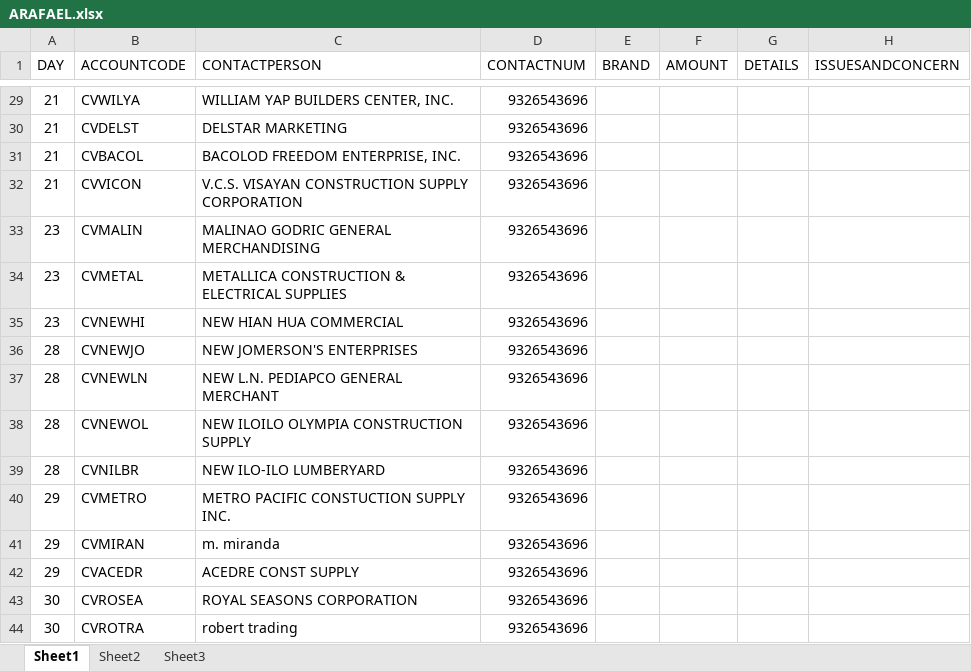
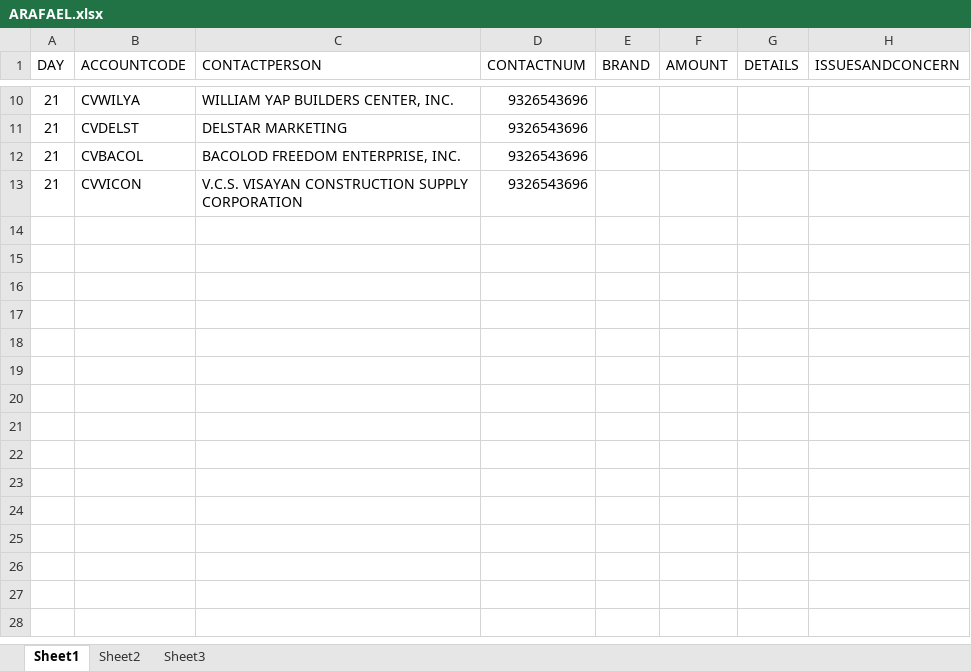
Before and after one commit to billyjay12/PROJ-AR-web, an Excel workbook: ARMS_W/UPLOAD_TEMPFOLDER/ARAFAEL.xlsx, sheet Sheet1, drawn as a sheet; only a part is shown, gaps mark what is left out; values as stored, in another font and other column widths than the file's, no borders; the diff covers the shown part only; the diff names each change by its address in the sheet, - before the commit and + after, or states it on an @@ line.

```diff
--- a/ARMS_W/UPLOAD_TEMPFOLDER/ARAFAEL.xlsx (sheet Sheet1)
+++ b/ARMS_W/UPLOAD_TEMPFOLDER/ARAFAEL.xlsx (sheet Sheet1)
-row 33: 23 | CVMALIN | MALINAO GODRIC GENERAL MERCHANDISING | 9326543696
-row 34: 23 | CVMETAL | METALLICA CONSTRUCTION & ELECTRICAL SUPPLIES | 9326543696
-row 35: 23 | CVNEWHI | NEW HIAN HUA COMMERCIAL | 9326543696
-row 36: 28 | CVNEWJO | NEW JOMERSON'S ENTERPRISES | 9326543696
-row 37: 28 | CVNEWLN | NEW L.N. PEDIAPCO GENERAL MERCHANT | 9326543696
-row 38: 28 | CVNEWOL | NEW ILOILO OLYMPIA CONSTRUCTION SUPPLY | 9326543696
-row 39: 28 | CVNILBR | NEW ILO-ILO LUMBERYARD | 9326543696
-row 40: 29 | CVMETRO | METRO PACIFIC CONSTUCTION SUPPLY INC. | 9326543696
-row 41: 29 | CVMIRAN | m. miranda | 9326543696
-row 42: 29 | CVACEDR | ACEDRE CONST SUPPLY | 9326543696
-row 43: 30 | CVROSEA | ROYAL SEASONS CORPORATION | 9326543696
-row 44: 30 | CVROTRA | robert trading | 9326543696
```
Also changed, not shown: 19 removed rows and 5 edited cells elsewhere in this sheet, 54 other files.
